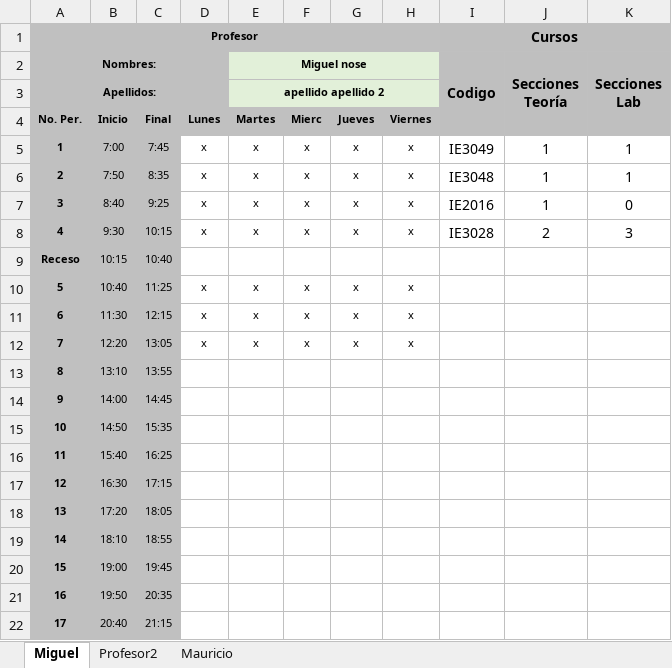
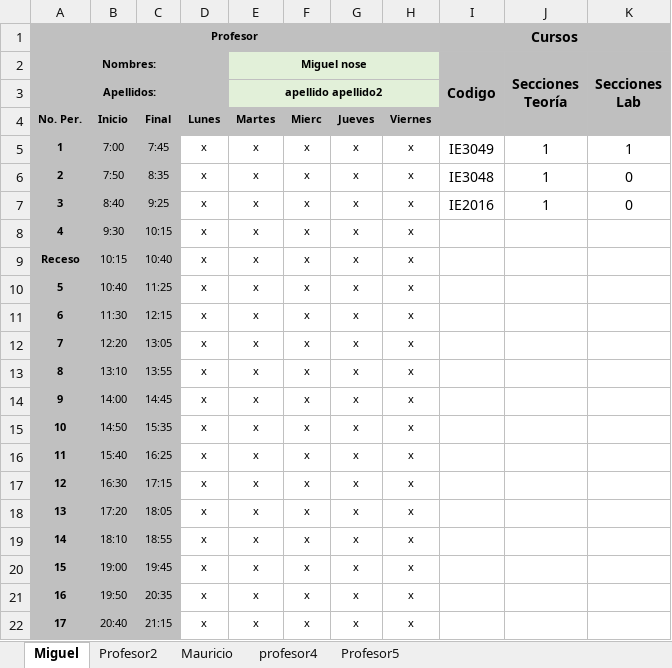
Before and after one commit to ManoloCap/TG2018, an Excel workbook: Proyecto/data/profesores.xlsx, sheet Miguel, drawn as a sheet; values as stored, in another font and other column widths than the file's, no borders; the diff names each change by its address in the sheet, - before the commit and + after, or states it on an @@ line.

```diff
--- a/Proyecto/data/profesores.xlsx (sheet Miguel)
+++ b/Proyecto/data/profesores.xlsx (sheet Miguel)
+sheet tab: profesor4
+sheet tab: Profesor5
-E3 (Miguel nose): apellido apellido 2
+E3 (Miguel nose): apellido apellido2
-K6 (Secciones Lab): 1
+K6 (Secciones Lab): 0
-I8 (Codigo): IE3028
+I8 (Codigo): (empty)
-J8 (Secciones Teoría): 2
+J8 (Secciones Teoría): (empty)
-K8 (Secciones Lab): 3
+K8 (Secciones Lab): (empty)
-D9: (empty)
+D9: x
-E9 (Miguel nose): (empty)
+E9 (Miguel nose): x
-F9: (empty)
+F9: x
-G9: (empty)
+G9: x
-H9: (empty)
+H9: x
-D13:D22: (empty)
+D13:D22: x
-E13:E22 (Miguel nose): (empty)
+E13:E22 (Miguel nose): x
-F13:F22: (empty)
+F13:F22: x
-G13:G22: (empty)
+G13:G22: x
-H13:H22: (empty)
+H13:H22: x
```
Also changed, not shown: sheet Profesor2, sheet Mauricio, Proyecto/data/horariosProhibidos.xlsx, 7 other files.
